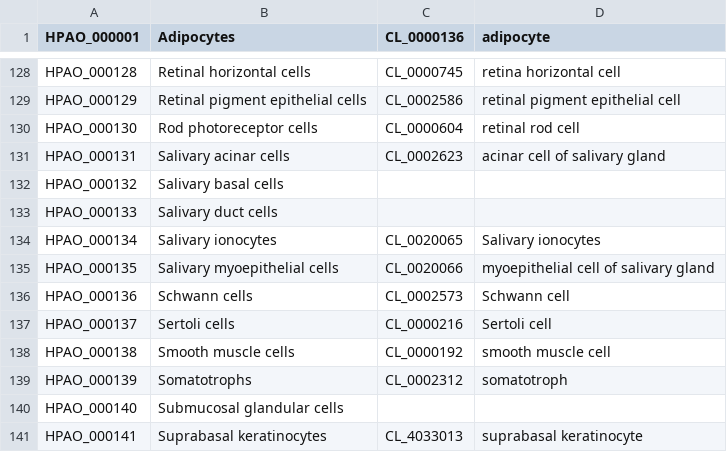
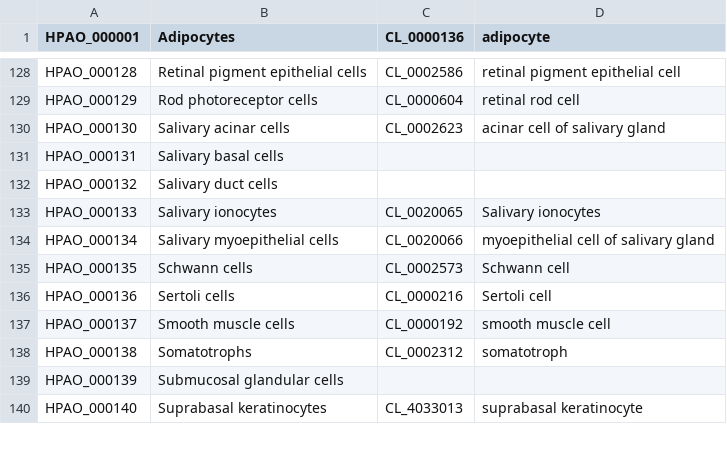
Before and after one commit to sh-ikeda/hpa-expr-spec-rdf-converter, a TSV file: input/hpa_cell_cl.tsv, drawn as a sheet; only a part is shown, gaps mark what is left out; removed rows and columns are numbered as before the commit, all else as after; the diff covers the shown part only; the diff names each change by its address in the sheet, - before the commit and + after, or states it on an @@ line.

```diff
--- a/input/hpa_cell_cl.tsv
+++ b/input/hpa_cell_cl.tsv
-B128 (Adipocytes): Retinal horizontal cells
+B128 (Adipocytes): Retinal pigment epithelial cells
-C128 (CL_0000136): CL_0000745
+C128 (CL_0000136): CL_0002586
-D128 (adipocyte): retina horizontal cell
+D128 (adipocyte): retinal pigment epithelial cell
-B129 (Adipocytes): Retinal pigment epithelial cells
+B129 (Adipocytes): Rod photoreceptor cells
-C129 (CL_0000136): CL_0002586
+C129 (CL_0000136): CL_0000604
-D129 (adipocyte): retinal pigment epithelial cell
+D129 (adipocyte): retinal rod cell
-B130 (Adipocytes): Rod photoreceptor cells
+B130 (Adipocytes): Salivary acinar cells
-C130 (CL_0000136): CL_0000604
+C130 (CL_0000136): CL_0002623
-D130 (adipocyte): retinal rod cell
+D130 (adipocyte): acinar cell of salivary gland
-B131 (Adipocytes): Salivary acinar cells
+B131 (Adipocytes): Salivary basal cells
-C131 (CL_0000136): CL_0002623
+C131 (CL_0000136): (empty)
-D131 (adipocyte): acinar cell of salivary gland
+D131 (adipocyte): (empty)
-B132 (Adipocytes): Salivary basal cells
+B132 (Adipocytes): Salivary duct cells
-B133 (Adipocytes): Salivary duct cells
+B133 (Adipocytes): Salivary ionocytes
-C133 (CL_0000136): (empty)
+C133 (CL_0000136): CL_0020065
-D133 (adipocyte): (empty)
+D133 (adipocyte): Salivary ionocytes
-B134 (Adipocytes): Salivary ionocytes
+B134 (Adipocytes): Salivary myoepithelial cells
-C134 (CL_0000136): CL_0020065
+C134 (CL_0000136): CL_0020066
-D134 (adipocyte): Salivary ionocytes
+D134 (adipocyte): myoepithelial cell of salivary gland
-B135 (Adipocytes): Salivary myoepithelial cells
+B135 (Adipocytes): Schwann cells
-C135 (CL_0000136): CL_0020066
+C135 (CL_0000136): CL_0002573
-D135 (adipocyte): myoepithelial cell of salivary gland
+D135 (adipocyte): Schwann cell
-B136 (Adipocytes): Schwann cells
+B136 (Adipocytes): Sertoli cells
-C136 (CL_0000136): CL_0002573
+C136 (CL_0000136): CL_0000216
-D136 (adipocyte): Schwann cell
+D136 (adipocyte): Sertoli cell
-B137 (Adipocytes): Sertoli cells
+B137 (Adipocytes): Smooth muscle cells
-C137 (CL_0000136): CL_0000216
+C137 (CL_0000136): CL_0000192
-D137 (adipocyte): Sertoli cell
+D137 (adipocyte): smooth muscle cell
-row 138: HPAO_000138 | Smooth muscle cells | CL_0000192 | smooth muscle cell
-A138 (HPAO_000001): HPAO_000139
+A138 (HPAO_000001): HPAO_000138
-A139 (HPAO_000001): HPAO_000140
+A139 (HPAO_000001): HPAO_000139
-A140 (HPAO_000001): HPAO_000141
+A140 (HPAO_000001): HPAO_000140
```
Also changed, not shown: 44 edited cells elsewhere in this file, input/hpa_cell.tsv, input/hpa_tissue.tsv.
